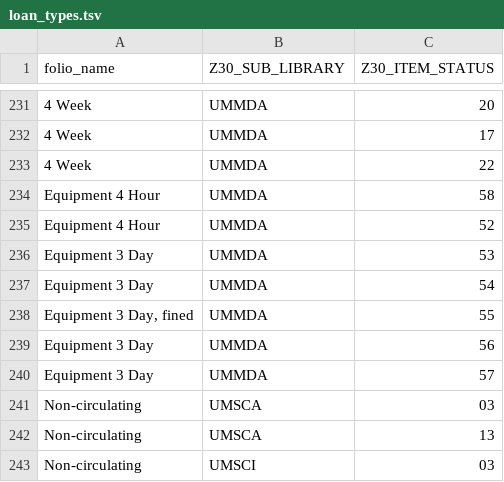
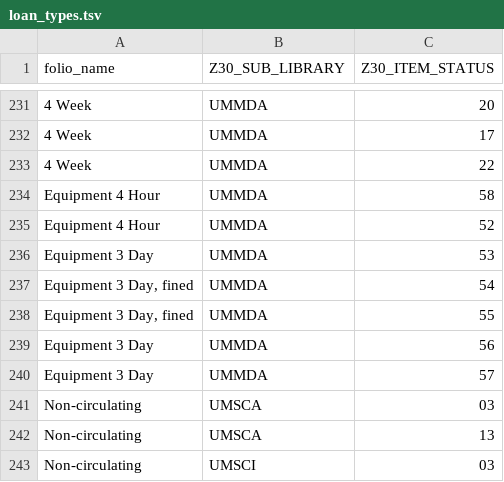
Before and after one commit to 5-C-Folio/item-remap, a TSV file: mapping_files/loan_types.tsv, drawn as a sheet; only a part is shown, gaps mark what is left out.

Commit message:
set ummda 54 to fined

```diff
--- a/mapping_files/loan_types.tsv
+++ b/mapping_files/loan_types.tsv
@@ -236,3 +236,3 @@ Equipment 4 Hour	UMMDA	52
 Equipment 3 Day	UMMDA	53
-Equipment 3 Day	UMMDA	54
+Equipment 3 Day, fined	UMMDA	54
 Equipment 3 Day, fined	UMMDA	55
```
